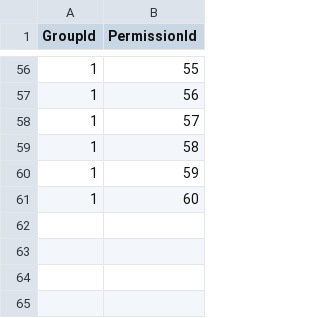
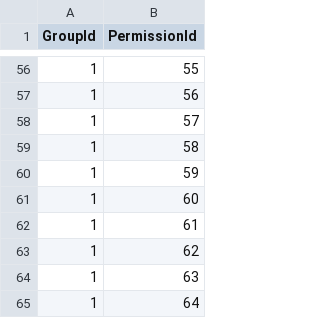
Before and after one commit to moosavinazar/SarGoldACC, a CSV file: SarGoldACC.Core/Data/SeedData/GroupPermissions.csv, drawn as a sheet; only a part is shown, gaps mark what is left out; the diff names each change by its address in the sheet, - before the commit and + after, or states it on an @@ line.

```diff
--- a/SarGoldACC.Core/Data/SeedData/GroupPermissions.csv
+++ b/SarGoldACC.Core/Data/SeedData/GroupPermissions.csv
+row 62: 1 | 61
+row 63: 1 | 62
+row 64: 1 | 63
+row 65: 1 | 64
```
Also changed, not shown: SarGoldACC.Core/Data/SeedData/Permissions.csv, 19 other files.
